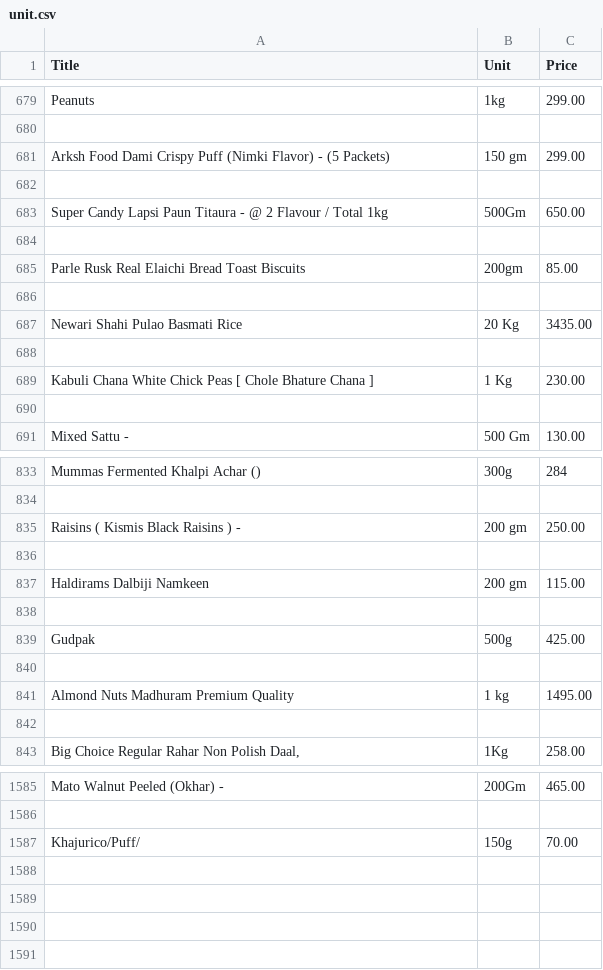
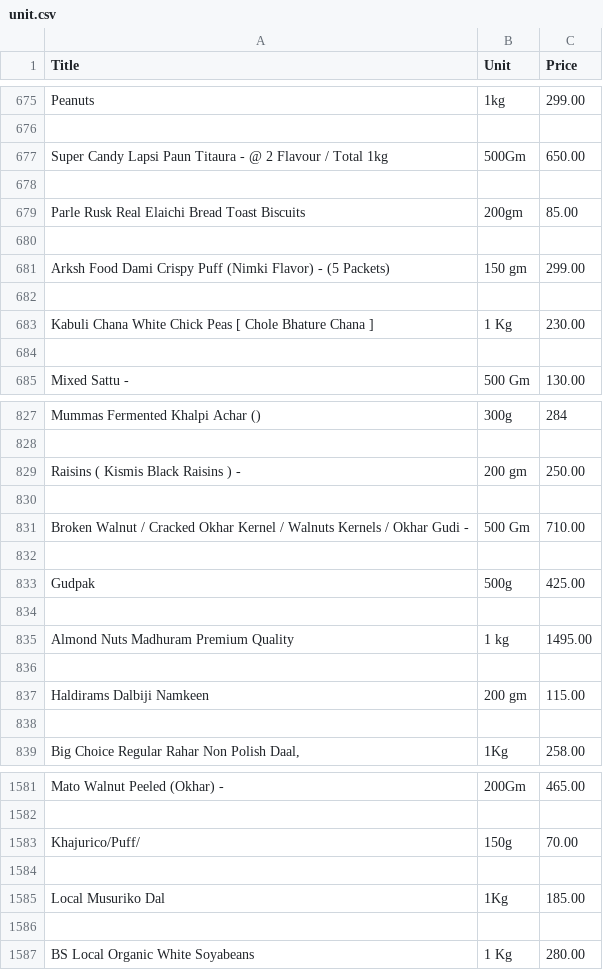
Before and after one commit to iLLumi-420/scrape, a CSV file: csv-files/unit.csv, drawn as a sheet; only a part is shown, gaps mark what is left out; the diff covers the shown part only.

```diff
--- a/csv-files/unit.csv
+++ b/csv-files/unit.csv
@@ -680,10 +676,8 @@ Peanuts,1kg,299.00
 
+Super Candy  Lapsi Paun  Titaura -   @ 2 Flavour / Total 1kg,500Gm,650.00
+
+Parle Rusk Real Elaichi Bread Toast Biscuits,200gm,85.00
+
 Arksh Food Dami Crispy Puff (Nimki Flavor) -  (5 Packets),150 gm,299.00
 
-Super Candy  Lapsi Paun  Titaura -   @ 2 Flavour / Total 1kg,500Gm,650.00
-
-Parle Rusk Real Elaichi Bread Toast Biscuits,200gm,85.00
-
-Newari Shahi Pulao Basmati Rice,20 Kg,3435.00
-
 Kabuli Chana White Chick Peas [ Chole Bhature Chana ],1 Kg,230.00
@@ -836,8 +830,10 @@ Raisins ( Kismis Black Raisins ) -,200 gm,250.00
 
+Broken Walnut / Cracked Okhar Kernel / Walnuts Kernels / Okhar Gudi  -,500 Gm,710.00
+
+Gudpak,500g,425.00
+
+Almond Nuts Madhuram Premium Quality,1 kg,1495.00
+
 Haldirams Dalbiji Namkeen,200 gm,115.00
 
-Gudpak,500g,425.00
-
-Almond Nuts Madhuram Premium Quality,1 kg,1495.00
-
 "Big Choice Regular Rahar Non Polish Daal,",1Kg,258.00
@@ -1587 +1583,5 @@ Mato Walnut Peeled (Okhar) -,200Gm,465.00
 Khajurico/Puff/,150g,70.00
+
+Local Musuriko Dal,1Kg,185.00
+
+BS Local Organic White Soyabeans,1 Kg,280.00
```
Also changed, not shown: 108 added rows, 112 removed rows and 108 moved rows elsewhere in this file, csv-files/title_price.csv, 1 other file.
